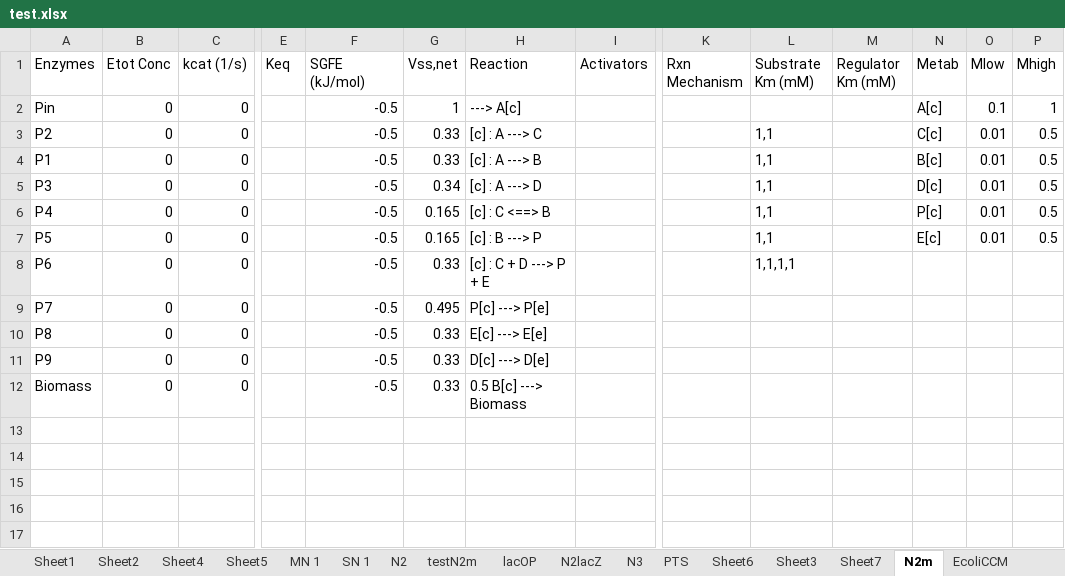
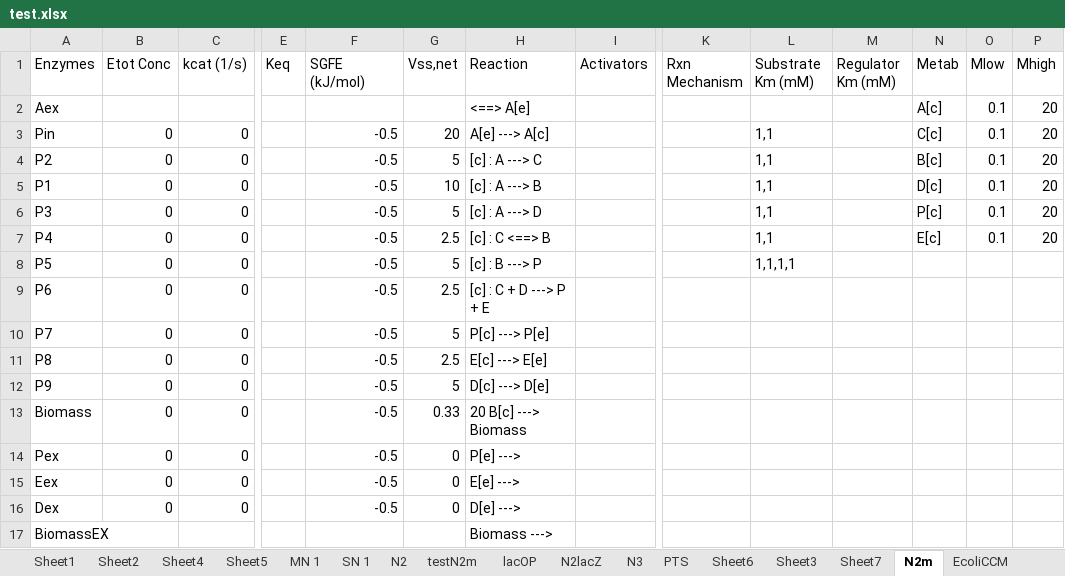
Before and after one commit to shyamsrinivasan/ident, an Excel workbook: KineticModel/test.xlsx, sheet N2m, drawn as a sheet; only a part is shown, gaps mark what is left out; values as stored, in another font and other column widths than the file's, no borders; addresses are those after the commit; rows hold the shown columns only; the diff names each change by its address in the sheet, - before the commit and + after, or states it on an @@ line.

```diff
--- a/KineticModel/test.xlsx (sheet N2m)
+++ b/KineticModel/test.xlsx (sheet N2m)
+row 2: Aex |  |  |  |  |  | <==> A[e] |  |  |  |  | A[c] | 0.1 | 20
-G3 (Vss,net): 1
+G3 (Vss,net): 20
-H3 (Reaction): ---> A[c]
+H3 (Reaction): A[e] ---> A[c]
-L3 (Substrate Km (mM)): (empty)
+L3 (Substrate Km (mM)): 1,1
-N3 (Metab): A[c]
+N3 (Metab): C[c]
-P3 (Mhigh): 1
+P3 (Mhigh): 20
-G4 (Vss,net): 0.33
+G4 (Vss,net): 5
-N4 (Metab): C[c]
+N4 (Metab): B[c]
-O4:O7 (Mlow): 0.01
+O4:O7 (Mlow): 0.1
-P4:P7 (Mhigh): 0.5
+P4:P7 (Mhigh): 20
-G5 (Vss,net): 0.33
+G5 (Vss,net): 10
-N5 (Metab): B[c]
+N5 (Metab): D[c]
-G6 (Vss,net): 0.34
+G6 (Vss,net): 5
-N6 (Metab): D[c]
+N6 (Metab): P[c]
-G7 (Vss,net): 0.165
+G7 (Vss,net): 2.5
-N7 (Metab): P[c]
+N7 (Metab): E[c]
-G8 (Vss,net): 0.165
+G8 (Vss,net): 5
-L8 (Substrate Km (mM)): 1,1
+L8 (Substrate Km (mM)): 1,1,1,1
-N8 (Metab): E[c]
+N8 (Metab): (empty)
-O8 (Mlow): 0.01
+O8 (Mlow): (empty)
-P8 (Mhigh): 0.5
+P8 (Mhigh): (empty)
-G9 (Vss,net): 0.33
+G9 (Vss,net): 2.5
-L9 (Substrate Km (mM)): 1,1,1,1
+L9 (Substrate Km (mM)): (empty)
-G10 (Vss,net): 0.495
+G10 (Vss,net): 5
-G11 (Vss,net): 0.33
+G11 (Vss,net): 2.5
-G12 (Vss,net): 0.33
+G12 (Vss,net): 5
-H13 (Reaction): 0.5 B[c] ---> Biomass
+H13 (Reaction): 20 B[c] ---> Biomass
+row 14: Pex | 0 | 0 |  | -0.5 | 0 | P[e] --->
+row 15: Eex | 0 | 0 |  | -0.5 | 0 | E[e] --->
+row 16: Dex | 0 | 0 |  | -0.5 | 0 | D[e] --->
+row 17: BiomassEX |  |  |  |  |  | Biomass --->
```
Also changed, not shown: 19 other files.
